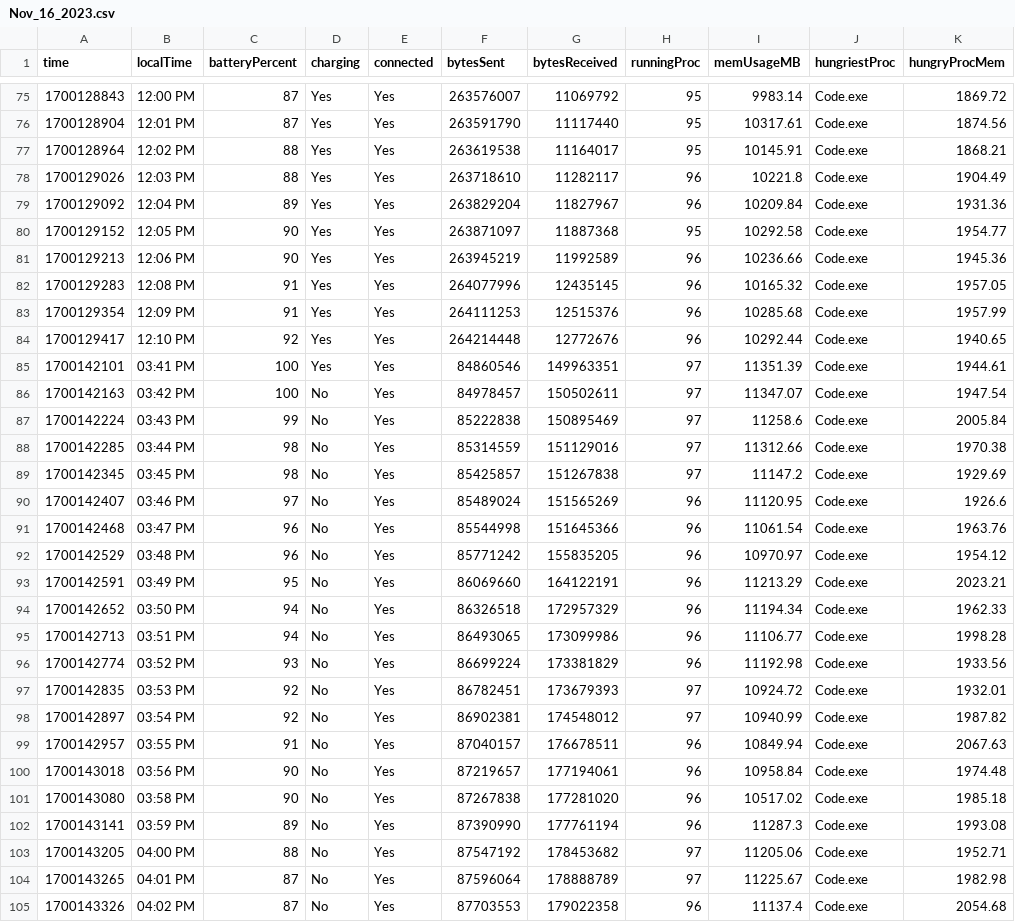
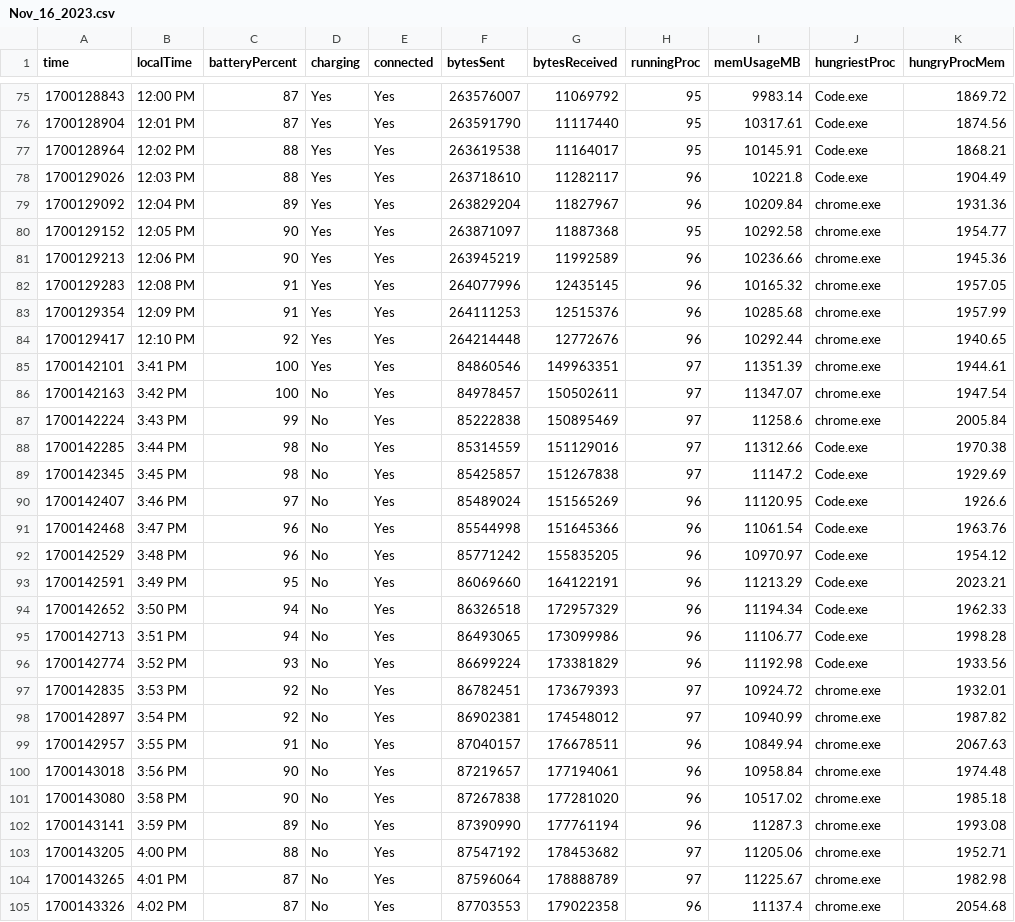
Before and after one commit to coutJP/datascience, a CSV file: public/Reports/Nov_16_2023.csv, drawn as a sheet; only a part is shown, gaps mark what is left out; the diff covers the shown part only.

```diff
--- a/public/Reports/Nov_16_2023.csv
+++ b/public/Reports/Nov_16_2023.csv
@@ -78,28 +78,28 @@ time,localTime,batteryPercent,charging,connected,bytesSent,bytesReceived,running
 1700129026,12:03 PM,88,Yes,Yes,263718610,11282117,96,10221.8,Code.exe,1904.49
-1700129092,12:04 PM,89,Yes,Yes,263829204,11827967,96,10209.84,Code.exe,1931.36
-1700129152,12:05 PM,90,Yes,Yes,263871097,11887368,95,10292.58,Code.exe,1954.77
-1700129213,12:06 PM,90,Yes,Yes,263945219,11992589,96,10236.66,Code.exe,1945.36
-1700129283,12:08 PM,91,Yes,Yes,264077996,12435145,96,10165.32,Code.exe,1957.05
-1700129354,12:09 PM,91,Yes,Yes,264111253,12515376,96,10285.68,Code.exe,1957.99
-1700129417,12:10 PM,92,Yes,Yes,264214448,12772676,96,10292.44,Code.exe,1940.65
-1700142101,03:41 PM,100,Yes,Yes,84860546,149963351,97,11351.39,Code.exe,1944.61
-1700142163,03:42 PM,100,No,Yes,84978457,150502611,97,11347.07,Code.exe,1947.54
-1700142224,03:43 PM,99,No,Yes,85222838,150895469,97,11258.6,Code.exe,2005.84
-1700142285,03:44 PM,98,No,Yes,85314559,151129016,97,11312.66,Code.exe,1970.38
-1700142345,03:45 PM,98,No,Yes,85425857,151267838,97,11147.2,Code.exe,1929.69
-1700142407,03:46 PM,97,No,Yes,85489024,151565269,96,11120.95,Code.exe,1926.6
-1700142468,03:47 PM,96,No,Yes,85544998,151645366,96,11061.54,Code.exe,1963.76
-1700142529,03:48 PM,96,No,Yes,85771242,155835205,96,10970.97,Code.exe,1954.12
-1700142591,03:49 PM,95,No,Yes,86069660,164122191,96,11213.29,Code.exe,2023.21
-1700142652,03:50 PM,94,No,Yes,86326518,172957329,96,11194.34,Code.exe,1962.33
-1700142713,03:51 PM,94,No,Yes,86493065,173099986,96,11106.77,Code.exe,1998.28
-1700142774,03:52 PM,93,No,Yes,86699224,173381829,96,11192.98,Code.exe,1933.56
-1700142835,03:53 PM,92,No,Yes,86782451,173679393,97,10924.72,Code.exe,1932.01
-1700142897,03:54 PM,92,No,Yes,86902381,174548012,97,10940.99,Code.exe,1987.82
-1700142957,03:55 PM,91,No,Yes,87040157,176678511,96,10849.94,Code.exe,2067.63
-1700143018,03:56 PM,90,No,Yes,87219657,177194061,96,10958.84,Code.exe,1974.48
-1700143080,03:58 PM,90,No,Yes,87267838,177281020,96,10517.02,Code.exe,1985.18
-1700143141,03:59 PM,89,No,Yes,87390990,177761194,96,11287.3,Code.exe,1993.08
-1700143205,04:00 PM,88,No,Yes,87547192,178453682,97,11205.06,Code.exe,1952.71
-1700143265,04:01 PM,87,No,Yes,87596064,178888789,97,11225.67,Code.exe,1982.98
-1700143326,04:02 PM,87,No,Yes,87703553,179022358,96,11137.4,Code.exe,2054.68
+1700129092,12:04 PM,89,Yes,Yes,263829204,11827967,96,10209.84,chrome.exe,1931.36
+1700129152,12:05 PM,90,Yes,Yes,263871097,11887368,95,10292.58,chrome.exe,1954.77
+1700129213,12:06 PM,90,Yes,Yes,263945219,11992589,96,10236.66,chrome.exe,1945.36
+1700129283,12:08 PM,91,Yes,Yes,264077996,12435145,96,10165.32,chrome.exe,1957.05
+1700129354,12:09 PM,91,Yes,Yes,264111253,12515376,96,10285.68,chrome.exe,1957.99
+1700129417,12:10 PM,92,Yes,Yes,264214448,12772676,96,10292.44,chrome.exe,1940.65
+1700142101,3:41 PM,100,Yes,Yes,84860546,149963351,97,11351.39,chrome.exe,1944.61
+1700142163,3:42 PM,100,No,Yes,84978457,150502611,97,11347.07,chrome.exe,1947.54
+1700142224,3:43 PM,99,No,Yes,85222838,150895469,97,11258.6,chrome.exe,2005.84
+1700142285,3:44 PM,98,No,Yes,85314559,151129016,97,11312.66,Code.exe,1970.38
+1700142345,3:45 PM,98,No,Yes,85425857,151267838,97,11147.2,Code.exe,1929.69
+1700142407,3:46 PM,97,No,Yes,85489024,151565269,96,11120.95,Code.exe,1926.6
+1700142468,3:47 PM,96,No,Yes,85544998,151645366,96,11061.54,Code.exe,1963.76
+1700142529,3:48 PM,96,No,Yes,85771242,155835205,96,10970.97,Code.exe,1954.12
+1700142591,3:49 PM,95,No,Yes,86069660,164122191,96,11213.29,Code.exe,2023.21
+1700142652,3:50 PM,94,No,Yes,86326518,172957329,96,11194.34,Code.exe,1962.33
+1700142713,3:51 PM,94,No,Yes,86493065,173099986,96,11106.77,Code.exe,1998.28
+1700142774,3:52 PM,93,No,Yes,86699224,173381829,96,11192.98,Code.exe,1933.56
+1700142835,3:53 PM,92,No,Yes,86782451,173679393,97,10924.72,chrome.exe,1932.01
+1700142897,3:54 PM,92,No,Yes,86902381,174548012,97,10940.99,chrome.exe,1987.82
+1700142957,3:55 PM,91,No,Yes,87040157,176678511,96,10849.94,chrome.exe,2067.63
+1700143018,3:56 PM,90,No,Yes,87219657,177194061,96,10958.84,chrome.exe,1974.48
+1700143080,3:58 PM,90,No,Yes,87267838,177281020,96,10517.02,chrome.exe,1985.18
+1700143141,3:59 PM,89,No,Yes,87390990,177761194,96,11287.3,chrome.exe,1993.08
+1700143205,4:00 PM,88,No,Yes,87547192,178453682,97,11205.06,chrome.exe,1952.71
+1700143265,4:01 PM,87,No,Yes,87596064,178888789,97,11225.67,chrome.exe,1982.98
+1700143326,4:02 PM,87,No,Yes,87703553,179022358,96,11137.4,chrome.exe,2054.68
```
Also changed, not shown: 53 edited cells elsewhere in this file, public/Reports/Nov_14_2023.csv, 1 other file.
